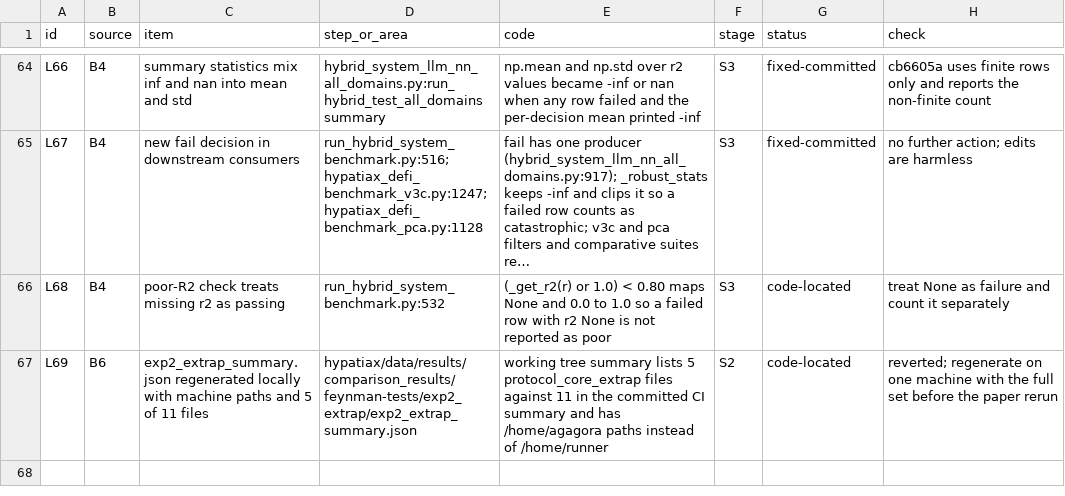
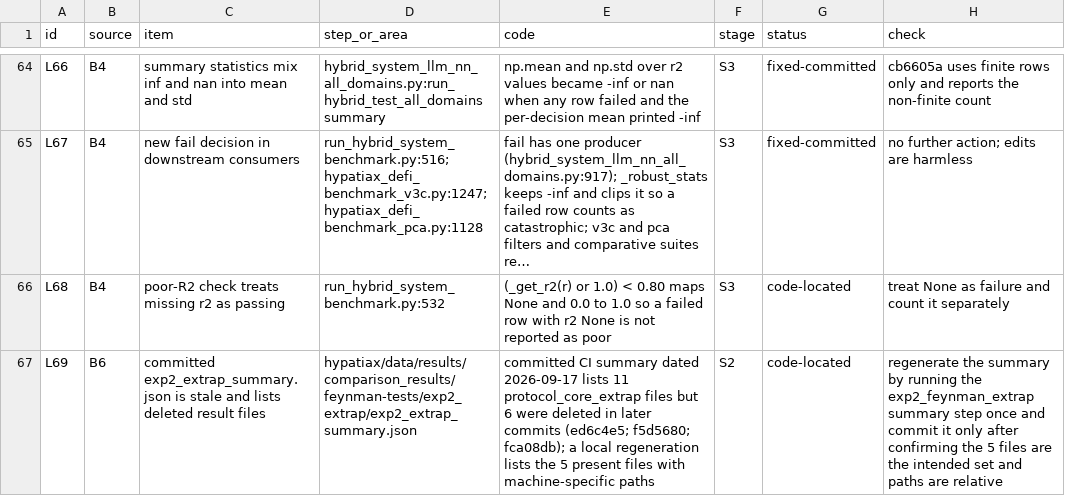
Before and after one commit to sednabcn/LLM-HypatiaX-REPRO, a CSV file: audit/LEDGER.csv, drawn as a sheet; only a part is shown, gaps mark what is left out; long unchanged cells end in …; the diff names each change by its address in the sheet, - before the commit and + after, or states it on an @@ line.

Commit message:
ledger: correct L69, summary is stale not the local copy

```diff
--- a/audit/LEDGER.csv
+++ b/audit/LEDGER.csv
-C67 (item): exp2_extrap_summary.json regenerated locally with machine paths and 5 of 11 files
+C67 (item): committed exp2_extrap_summary.json is stale and lists deleted result files
-E67 (code): working tree summary lists 5 protocol_core_extrap files against 11 in the committed CI summary and has /home/agagora paths instead of /home/runner
+E67 (code): committed CI summary dated 2026-09-17 lists 11 protocol_core_extrap files but 6 were deleted in later commits (ed6c4e5; f5d5680; fca08db); a local regeneration lists the 5 present files with machine-specific paths
-H67 (check): reverted; regenerate on one machine with the full set before the paper rerun
+H67 (check): regenerate the summary by running the exp2_feynman_extrap summary step once and commit it only after confirming the 5 files are the intended set and paths are relative
```
